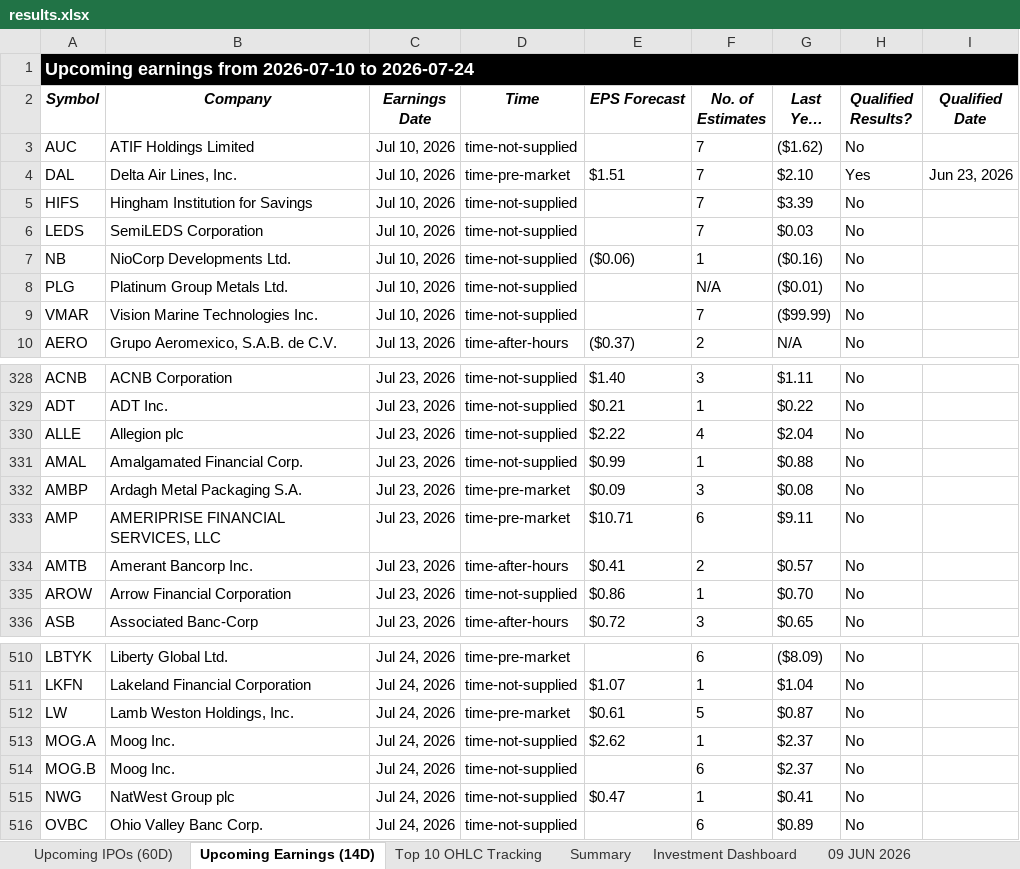
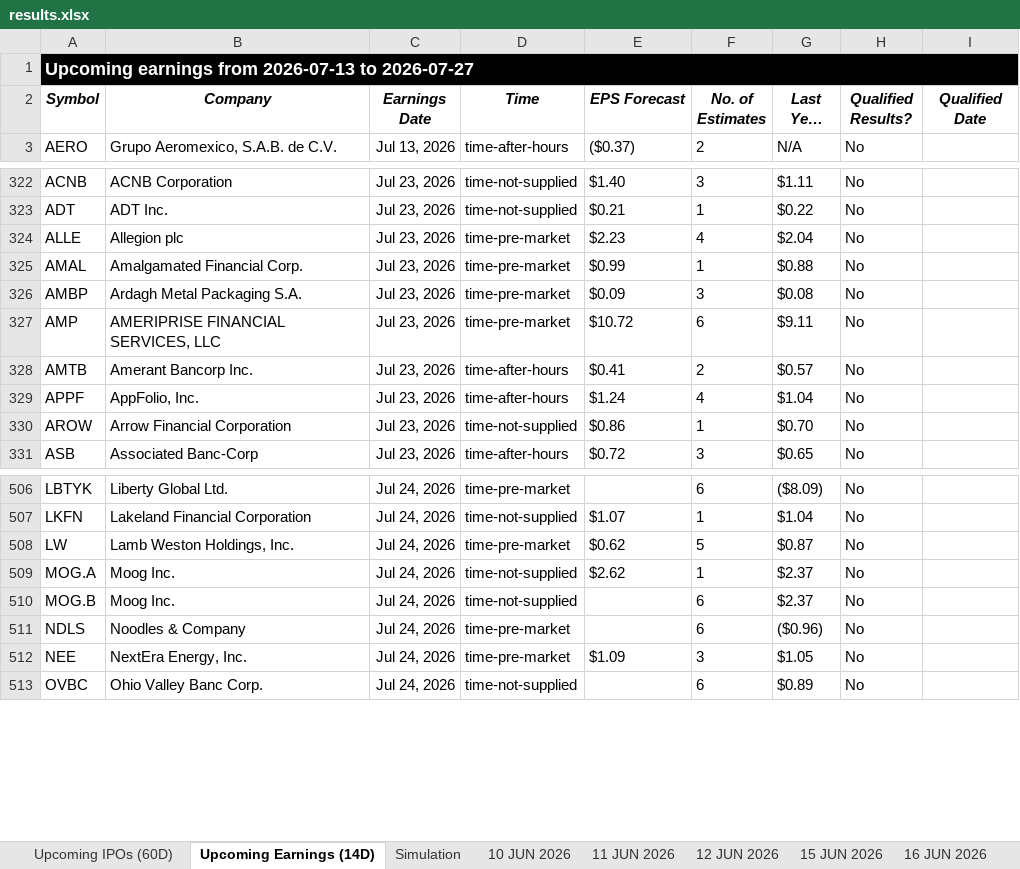
Before and after one commit to codenamev99/invest2.0, an Excel workbook: results.xlsx, sheet Upcoming Earnings (14D), drawn as a sheet; only a part is shown, gaps mark what is left out; long unchanged cells end in …; values as stored, in another font and other column widths than the file's, no borders; removed rows and columns are numbered as before the commit, all else as after; the diff covers the shown part only; the diff names each change by its address in the sheet, - before the commit and + after, or states it on an @@ line.

```diff
--- a/results.xlsx (sheet Upcoming Earnings (14D))
+++ b/results.xlsx (sheet Upcoming Earnings (14D))
-sheet tab: Top 10 OHLC Tracking
+sheet tab: Simulation
-sheet tab: Summary
-sheet tab: Investment Dashboard
-sheet tab: 09 JUN 2026
-A1 (Symbol): …earnings from 2026-07-10 to 2026-07-24
+A1 (Symbol): …earnings from 2026-07-13 to 2026-07-27
-row 3: AUC | ATIF Holdings Limited | Jul 10, 2026 | time-not-supplied |  | 7 | ($1.62) | No
-row 4: DAL | Delta Air Lines, Inc. | Jul 10, 2026 | time-pre-market | $1.51 | 7 | $2.10 | Yes | Jun 23, 2026
-row 5: HIFS | Hingham Institution for Savings | Jul 10, 2026 | time-not-supplied |  | 7 | $3.39 | No
-row 6: LEDS | SemiLEDS Corporation | Jul 10, 2026 | time-not-supplied |  | 7 | $0.03 | No
-row 7: NB | NioCorp Developments Ltd. | Jul 10, 2026 | time-not-supplied | ($0.06) | 1 | ($0.16) | No
-row 8: PLG | Platinum Group Metals Ltd. | Jul 10, 2026 | time-not-supplied |  | N/A | ($0.01) | No
-row 9: VMAR | Vision Marine Technologies Inc. | Jul 10, 2026 | time-not-supplied |  | 7 | ($99.99) | No
-D324:D325 (Time): time-not-supplied
+D324:D325 (Time): time-pre-market
-E324 (EPS Forecast): $2.22
+E324 (EPS Forecast): $2.23
-E327 (EPS Forecast): $10.71
+E327 (EPS Forecast): $10.72
+row 329: APPF | AppFolio, Inc. | Jul 23, 2026 | time-after-hours | $1.24 | 4 | $1.04 | No
-E508 (EPS Forecast): $0.61
+E508 (EPS Forecast): $0.62
-row 515: NWG | NatWest Group plc | Jul 24, 2026 | time-not-supplied | $0.47 | 1 | $0.41 | No
+row 511: NDLS | Noodles & Company | Jul 24, 2026 | time-pre-market |  | 6 | ($0.96) | No
+row 512: NEE | NextEra Energy, Inc. | Jul 24, 2026 | time-pre-market | $1.09 | 3 | $1.05 | No
```
Also changed, not shown: 83 added rows, 7 removed rows and 46 edited cells elsewhere in this sheet, sheet Simulation, sheet Upcoming IPOs (60D), other sheet tabs, hidden cells.
